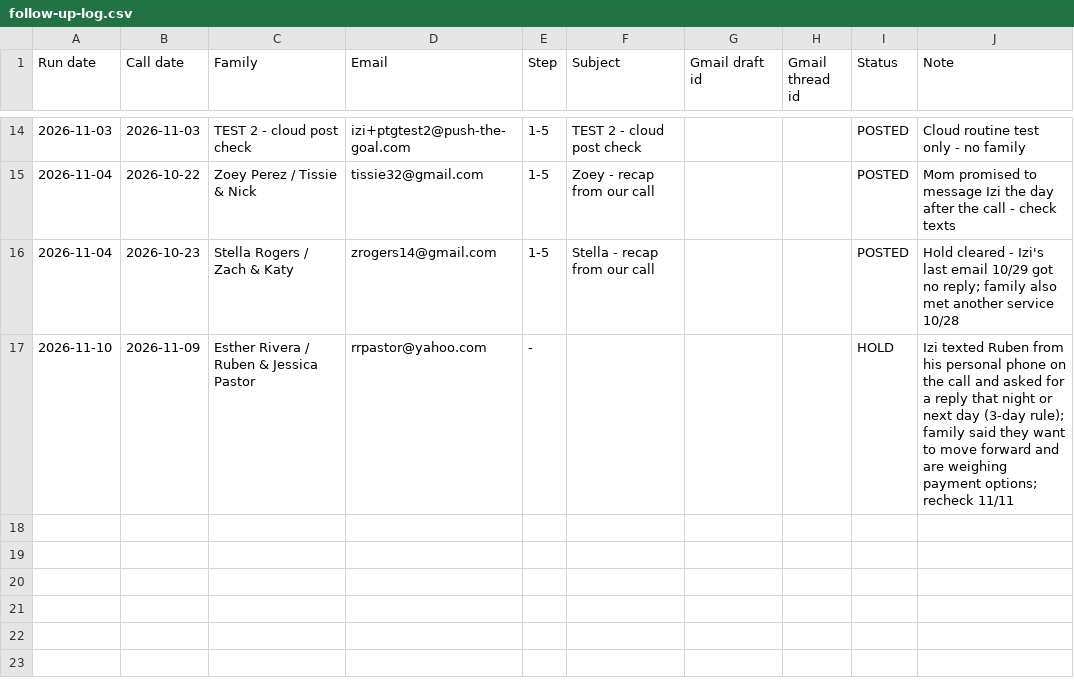
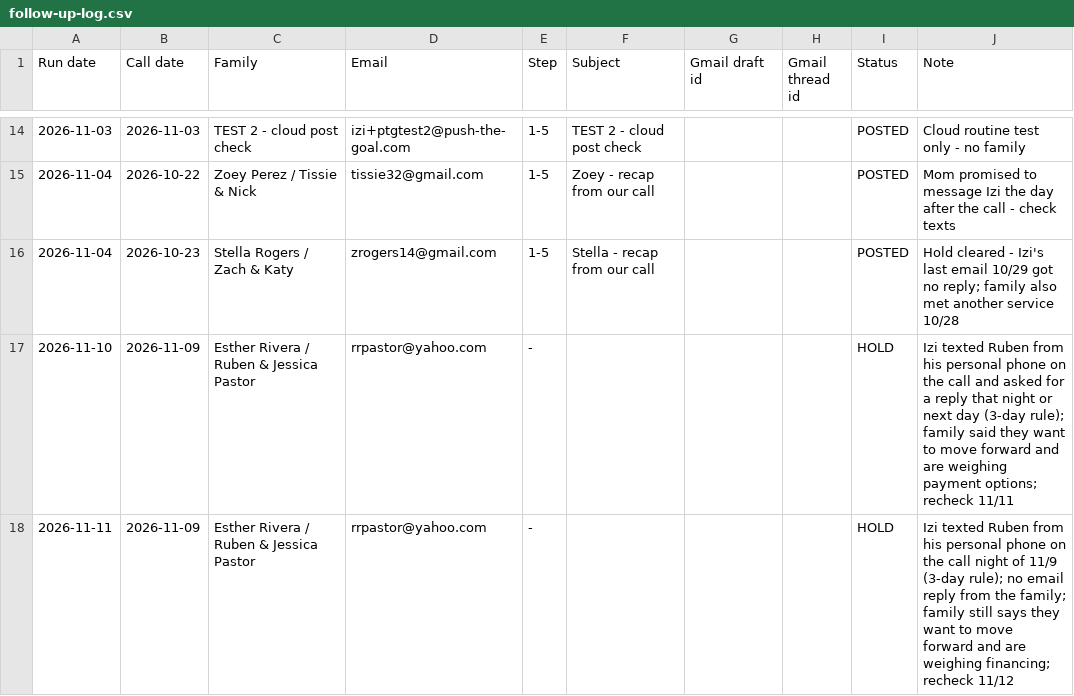
Before and after one commit to PushTheGoal/push-the-goal, a CSV file: sales/follow-up-log.csv, drawn as a sheet; only a part is shown, gaps mark what is left out; the diff names each change by its address in the sheet, - before the commit and + after, or states it on an @@ line.

```diff
--- a/sales/follow-up-log.csv
+++ b/sales/follow-up-log.csv
+row 18: 2026-11-11 | 2026-11-09 | Esther Rivera / Ruben & Jessica Pastor | rrpastor@yahoo.com | - |  |  |  | HOLD | Izi texted Ruben from his personal phone on the call night of 11/9 (3-day rule); no email reply from the family; family still says they want to move forward and are weighing financing; recheck 11/12
```
